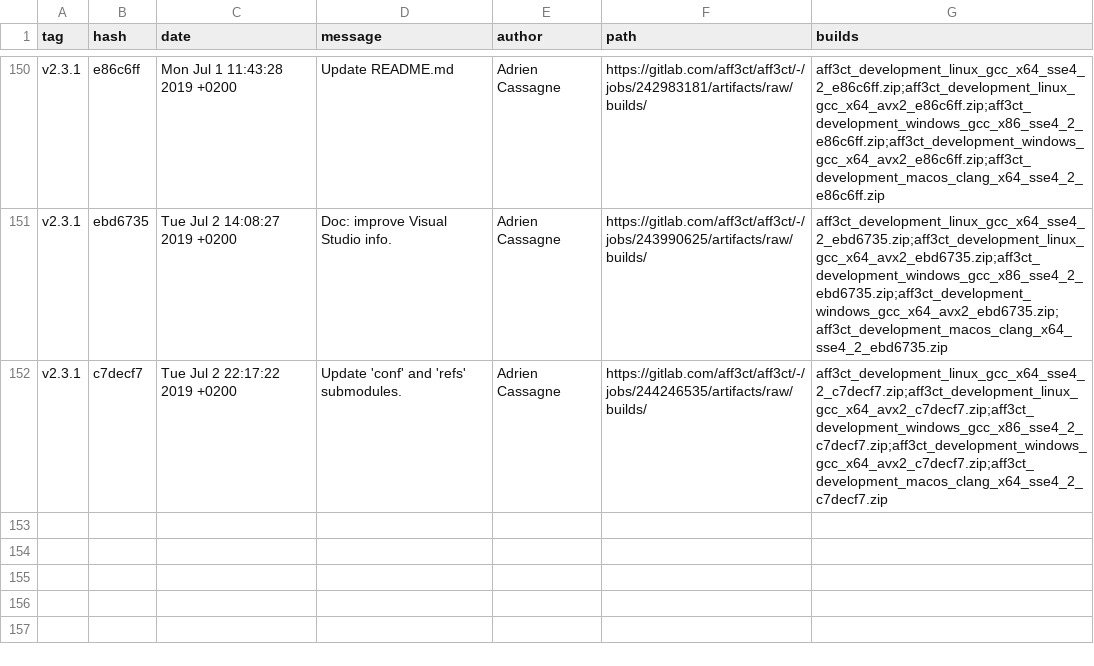
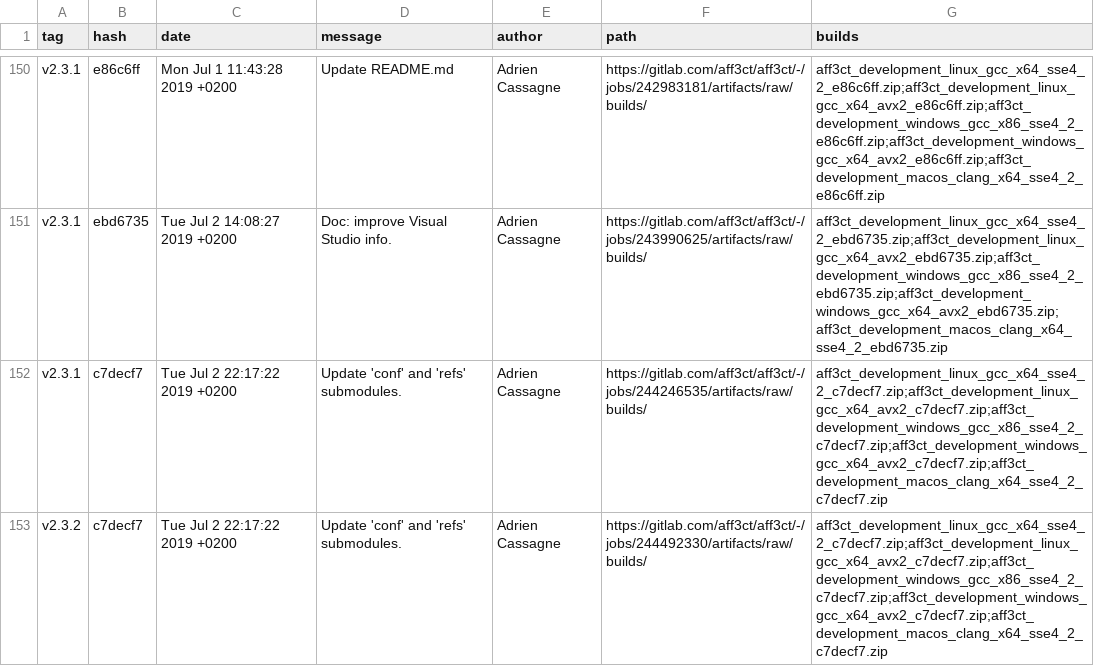
Before and after one commit to aff3ct/aff3ct.github.io, a CSV file: download/download_development.csv, drawn as a sheet; only a part is shown, gaps mark what is left out; the diff names each change by its address in the sheet, - before the commit and + after, or states it on an @@ line.

Commit message:
Automatic: add new AFF3CT builds (development: c7decf7).

```diff
--- a/download/download_development.csv
+++ b/download/download_development.csv
+row 153: v2.3.2 | c7decf7 | Tue Jul 2 22:17:22 2019 +0200 | Update 'conf' and 'refs' submodules. | Adrien Cassagne | https://gitlab.com/aff3ct/aff3ct/-/jobs/244492330/artifacts/raw/builds/ | aff3ct_development_linux_gcc_x64_sse4_2_c7decf7.zip;aff3ct_development_linux_gcc_x64_avx2_c7decf7.zip;aff3ct_development_windows_gcc_x86_sse4_2_c7decf7.zip;aff3ct_development_windows_gcc_x64_avx2_c7decf7.zip;aff3ct_development_macos_clang_x64_sse4_2_c7decf7.zip
```
